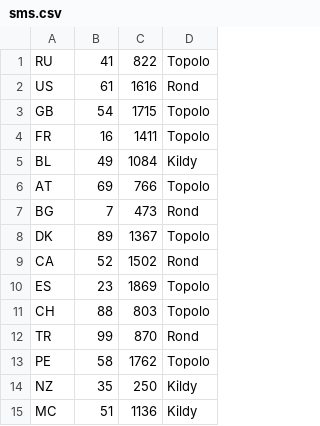
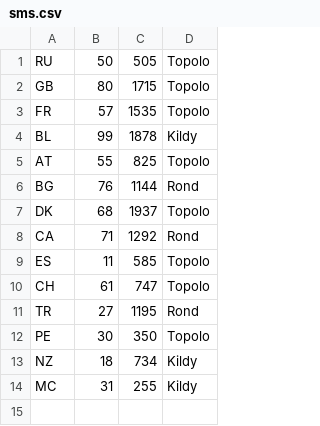
Before and after one commit to mkosterin/go-diplom, a CSV file: data/sms.csv, drawn as a sheet.

```diff
--- a/data/sms.csv
+++ b/data/sms.csv
@@ -1,15 +1,14 @@
-RU,41,822,Topolo
-US,61,1616,Rond
-GB,54,1715,Topolo
-FR,16,1411,Topolo
-BL,49,1084,Kildy
-AT,69,766,Topolo
-BG,7,473,Rond
-DK,89,1367,Topolo
-CA,52,1502,Rond
-ES,23,1869,Topolo
-CH,88,803,Topolo
-TR,99,870,Rond
-PE,58,1762,Topolo
-NZ,35,250,Kildy
-MC,51,1136,Kildy
+RU,50,505,Topolo
+GB,80,1715,Topolo
+FR,57,1535,Topolo
+BL,99,1878,Kildy
+AT,55,825,Topolo
+BG,76,1144,Rond
+DK,68,1937,Topolo
+CA,71,1292,Rond
+ES,11,585,Topolo
+CH,61,747,Topolo
+TR,27,1195,Rond
+PE,30,350,Topolo
+NZ,18,734,Kildy
+MC,31,255,Kildy
```
Also changed, not shown: data/email.csv, data/voice.csv, 12 other files.
